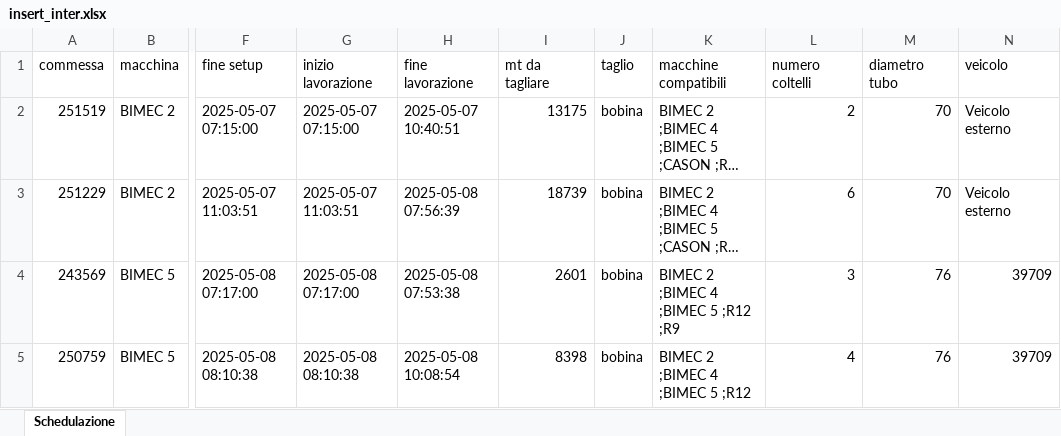
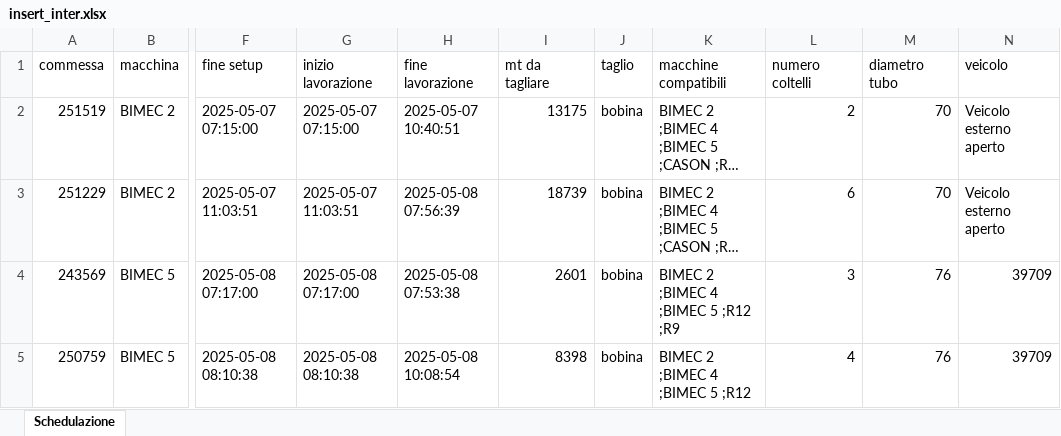
Before and after one commit to Baszonpedis/progettoIS, an Excel workbook: PS-VRP/OUTPUT_TEST/insert_inter.xlsx, sheet Schedulazione, drawn as a sheet; only a part is shown, gaps mark what is left out; long unchanged cells end in …; values as stored, in another font and other column widths than the file's, no borders; the diff names each change by its address in the sheet, - before the commit and + after, or states it on an @@ line.

```diff
--- a/PS-VRP/OUTPUT_TEST/insert_inter.xlsx (sheet Schedulazione)
+++ b/PS-VRP/OUTPUT_TEST/insert_inter.xlsx (sheet Schedulazione)
-N2:N3 (veicolo): Veicolo esterno
+N2:N3 (veicolo): Veicolo esterno aperto
```
Also changed, not shown: PS-VRP/Dati_output/error_read_file.xlsx, PS-VRP/OUTPUT_TEST/euristico_costruttivo.xlsx, 9 other files.
